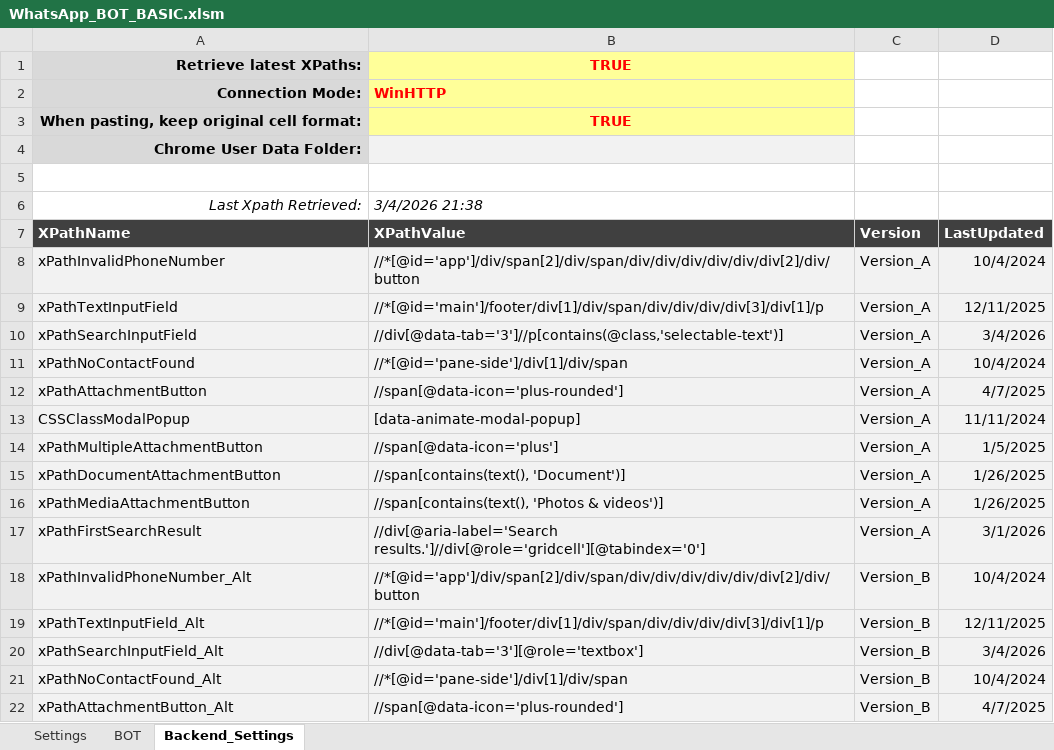
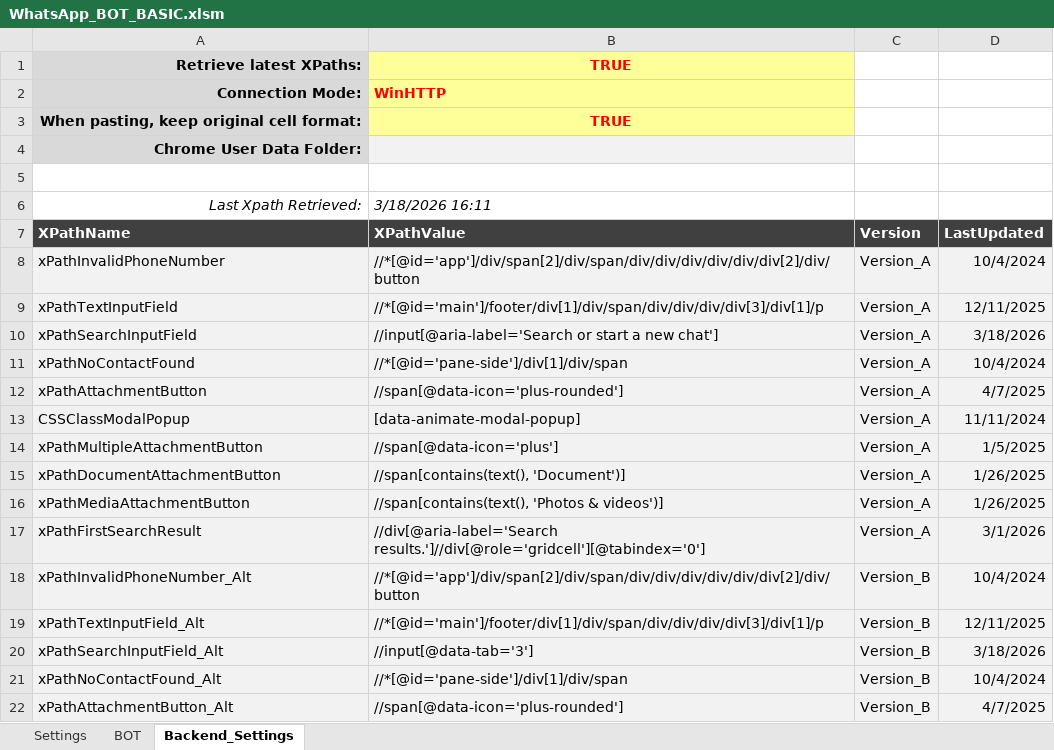
Before and after one commit to Sven-Bo/excel-whatsapp-sender, an Excel workbook: WhatsApp_BOT_BASIC.xlsm, sheet Backend_Settings, drawn as a sheet; only a part is shown; values as stored, in another font and other column widths than the file's, no borders; charts and pictures and conditional formats not drawn; the diff names each change by its address in the sheet, - before the commit and + after, or states it on an @@ line.

```diff
--- a/WhatsApp_BOT_BASIC.xlsm (sheet Backend_Settings)
+++ b/WhatsApp_BOT_BASIC.xlsm (sheet Backend_Settings)
-B6 (XPathValue): 3/4/2026 21:38
+B6 (XPathValue): 3/18/2026 16:11
-B10 (XPathValue): //div[@data-tab='3']//p[contains(@class,'selectable-text')]
+B10 (XPathValue): //input[@aria-label='Search or start a new chat']
-D10 (LastUpdated): 3/4/2026
+D10 (LastUpdated): 3/18/2026
-B20 (XPathValue): //div[@data-tab='3'][@role='textbox']
+B20 (XPathValue): //input[@data-tab='3']
-D20 (LastUpdated): 3/4/2026
+D20 (LastUpdated): 3/18/2026
```
Also changed, not shown: charts or pictures, 30 other files.
